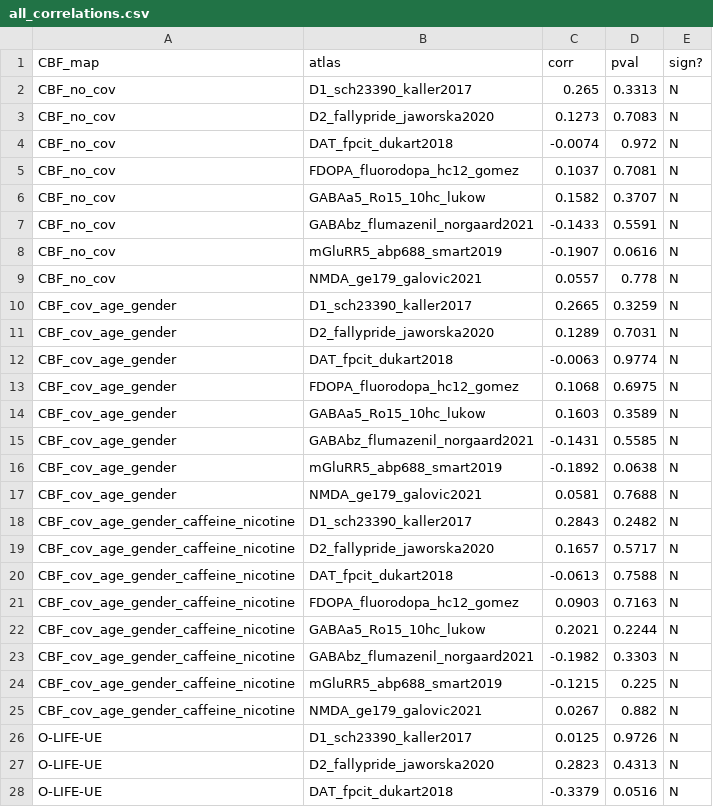
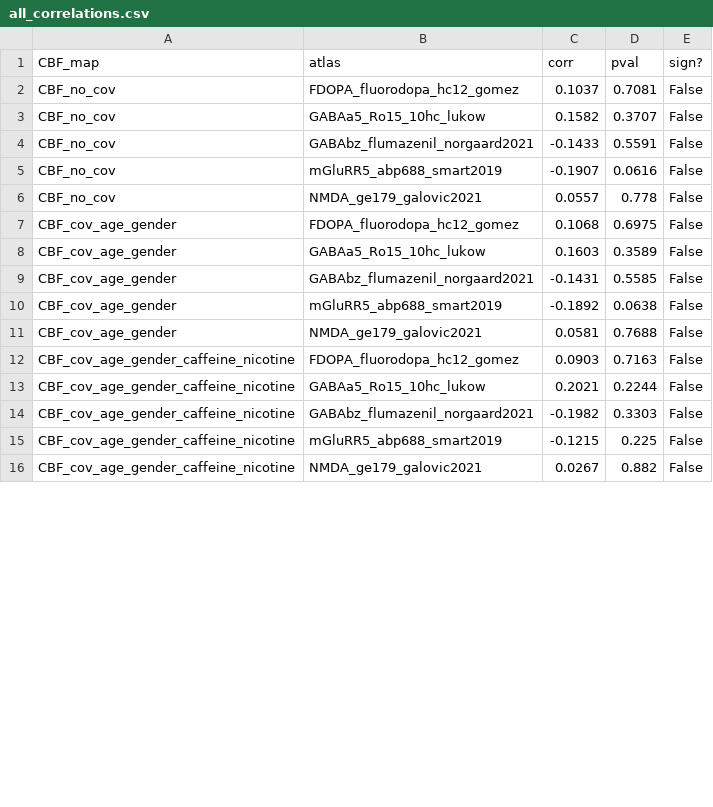
Before and after one commit to juliam98/Schizotypy-receptor-maps, a CSV file: 3_output/3.3_correlations/all_correlations.csv, drawn as a sheet; only a part is shown; the diff covers the shown part only.

```diff
--- a/3_output/3.3_correlations/all_correlations.csv
+++ b/3_output/3.3_correlations/all_correlations.csv
@@ -1,28 +1,16 @@
 CBF_map,atlas,corr,pval,sign?
-CBF_no_cov,D1_sch23390_kaller2017,0.265,0.3313,N
-CBF_no_cov,D2_fallypride_jaworska2020,0.1273,0.7083,N
-CBF_no_cov,DAT_fpcit_dukart2018,-0.0074,0.972,N
-CBF_no_cov,FDOPA_fluorodopa_hc12_gomez,0.1037,0.7081,N
-CBF_no_cov,GABAa5_Ro15_10hc_lukow,0.1582,0.3707,N
-CBF_no_cov,GABAbz_flumazenil_norgaard2021,-0.1433,0.5591,N
-CBF_no_cov,mGluRR5_abp688_smart2019,-0.1907,0.0616,N
-CBF_no_cov,NMDA_ge179_galovic2021,0.0557,0.778,N
-CBF_cov_age_gender,D1_sch23390_kaller2017,0.2665,0.3259,N
-CBF_cov_age_gender,D2_fallypride_jaworska2020,0.1289,0.7031,N
-CBF_cov_age_gender,DAT_fpcit_dukart2018,-0.0063,0.9774,N
-CBF_cov_age_gender,FDOPA_fluorodopa_hc12_gomez,0.1068,0.6975,N
-CBF_cov_age_gender,GABAa5_Ro15_10hc_lukow,0.1603,0.3589,N
-CBF_cov_age_gender,GABAbz_flumazenil_norgaard2021,-0.1431,0.5585,N
-CBF_cov_age_gender,mGluRR5_abp688_smart2019,-0.1892,0.0638,N
-CBF_cov_age_gender,NMDA_ge179_galovic2021,0.0581,0.7688,N
-CBF_cov_age_gender_caffeine_nicotine,D1_sch23390_kaller2017,0.2843,0.2482,N
-CBF_cov_age_gender_caffeine_nicotine,D2_fallypride_jaworska2020,0.1657,0.5717,N
-CBF_cov_age_gender_caffeine_nicotine,DAT_fpcit_dukart2018,-0.0613,0.7588,N
-CBF_cov_age_gender_caffeine_nicotine,FDOPA_fluorodopa_hc12_gomez,0.0903,0.7163,N
-CBF_cov_age_gender_caffeine_nicotine,GABAa5_Ro15_10hc_lukow,0.2021,0.2244,N
-CBF_cov_age_gender_caffeine_nicotine,GABAbz_flumazenil_norgaard2021,-0.1982,0.3303,N
-CBF_cov_age_gender_caffeine_nicotine,mGluRR5_abp688_smart2019,-0.1215,0.225,N
-CBF_cov_age_gender_caffeine_nicotine,NMDA_ge179_galovic2021,0.0267,0.882,N
-O-LIFE-UE,D1_sch23390_kaller2017,0.0125,0.9726,N
-O-LIFE-UE,D2_fallypride_jaworska2020,0.2823,0.4313,N
-O-LIFE-UE,DAT_fpcit_dukart2018,-0.3379,0.0516,N
+CBF_no_cov,FDOPA_fluorodopa_hc12_gomez,0.1037,0.7081,False
+CBF_no_cov,GABAa5_Ro15_10hc_lukow,0.1582,0.3707,False
+CBF_no_cov,GABAbz_flumazenil_norgaard2021,-0.1433,0.5591,False
+CBF_no_cov,mGluRR5_abp688_smart2019,-0.1907,0.0616,False
+CBF_no_cov,NMDA_ge179_galovic2021,0.0557,0.778,False
+CBF_cov_age_gender,FDOPA_fluorodopa_hc12_gomez,0.1068,0.6975,False
+CBF_cov_age_gender,GABAa5_Ro15_10hc_lukow,0.1603,0.3589,False
+CBF_cov_age_gender,GABAbz_flumazenil_norgaard2021,-0.1431,0.5585,False
+CBF_cov_age_gender,mGluRR5_abp688_smart2019,-0.1892,0.0638,False
+CBF_cov_age_gender,NMDA_ge179_galovic2021,0.0581,0.7688,False
+CBF_cov_age_gender_caffeine_nicotine,FDOPA_fluorodopa_hc12_gomez,0.0903,0.7163,False
+CBF_cov_age_gender_caffeine_nicotine,GABAa5_Ro15_10hc_lukow,0.2021,0.2244,False
+CBF_cov_age_gender_caffeine_nicotine,GABAbz_flumazenil_norgaard2021,-0.1982,0.3303,False
+CBF_cov_age_gender_caffeine_nicotine,mGluRR5_abp688_smart2019,-0.1215,0.225,False
+CBF_cov_age_gender_caffeine_nicotine,NMDA_ge179_galovic2021,0.0267,0.882,False
```
Also changed, not shown: 15 removed rows and 30 edited cells elsewhere in this file, 3_output/3.3_correlations/all_correlations_p_adj.csv, 5 other files.
